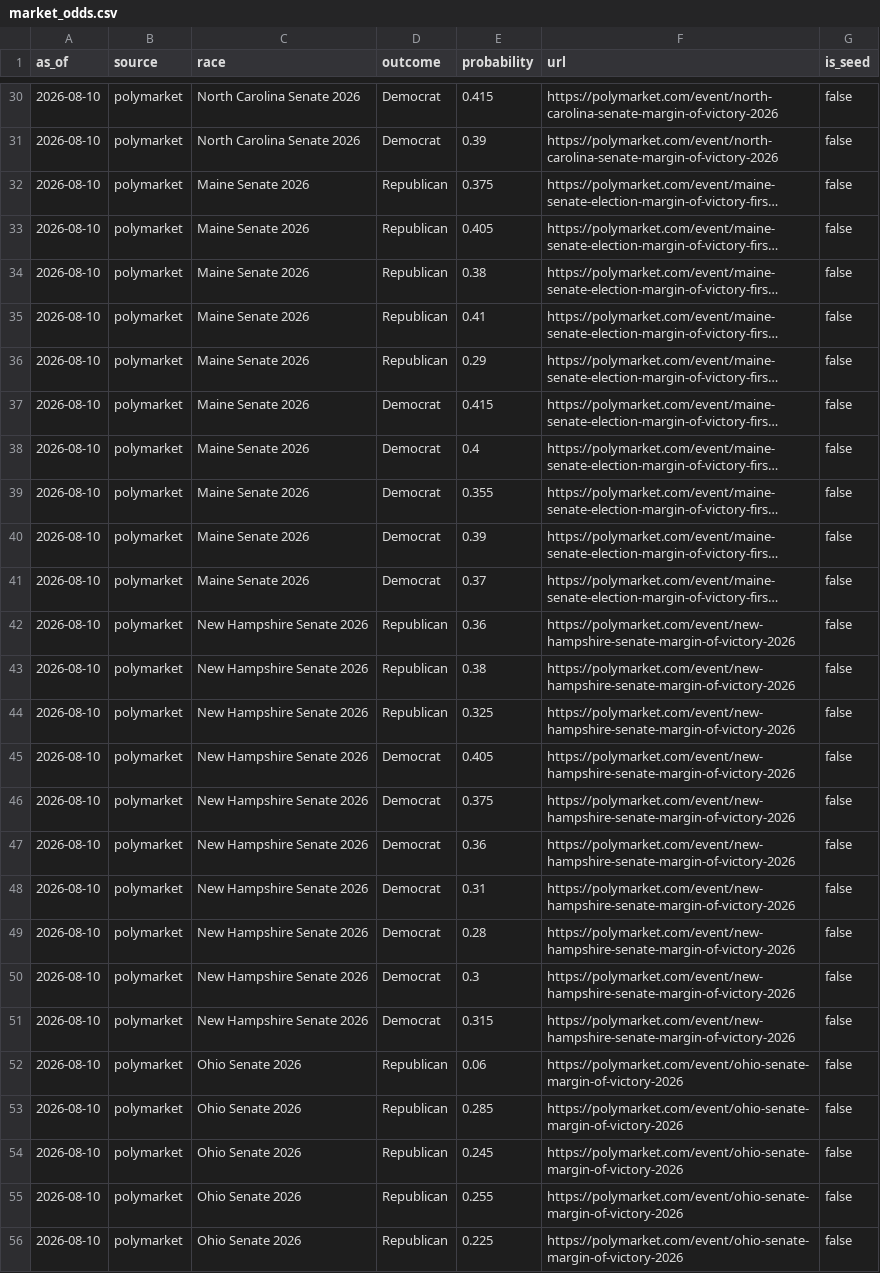
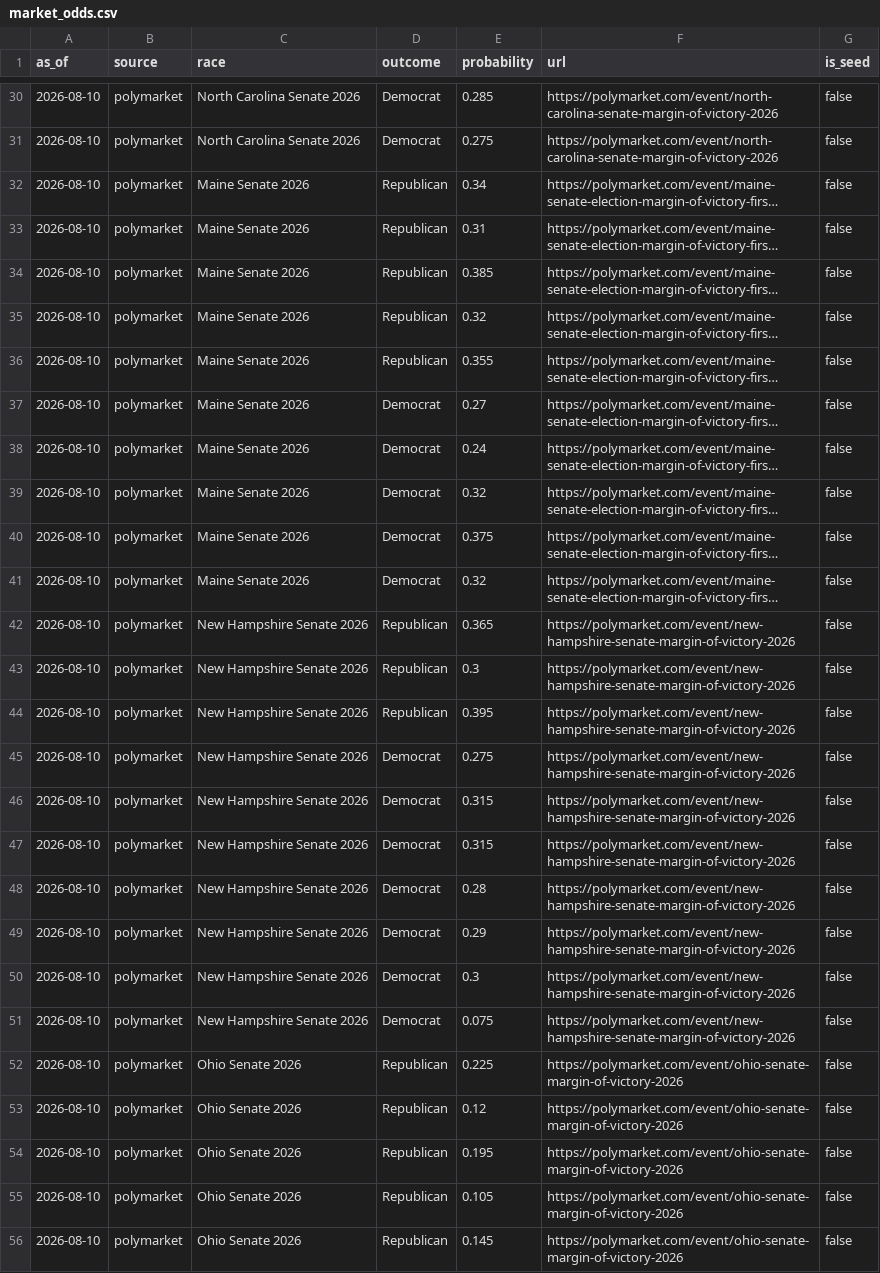
Before and after one commit to Hijodeagua/Election-models-by-Tre, a CSV file: data/fallback/market_odds.csv, drawn as a sheet; only a part is shown, gaps mark what is left out; long unchanged cells end in …; removed rows and columns are numbered as before the commit, all else as after; the diff covers the shown part only; the diff names each change by its address in the sheet, - before the commit and + after, or states it on an @@ line.

```diff
--- a/data/fallback/market_odds.csv
+++ b/data/fallback/market_odds.csv
-E30 (probability): 0.415
+E30 (probability): 0.285
-E31 (probability): 0.39
+E31 (probability): 0.275
-E32 (probability): 0.375
+E32 (probability): 0.34
-E33 (probability): 0.405
+E33 (probability): 0.31
-E34 (probability): 0.38
+E34 (probability): 0.385
-E35 (probability): 0.41
+E35 (probability): 0.32
-E36 (probability): 0.29
+E36 (probability): 0.355
-E37 (probability): 0.415
+E37 (probability): 0.27
-E38 (probability): 0.4
+E38 (probability): 0.24
-E39 (probability): 0.355
+E39 (probability): 0.32
-E40 (probability): 0.39
+E40 (probability): 0.375
-E41 (probability): 0.37
+E41 (probability): 0.32
-E42 (probability): 0.36
+E42 (probability): 0.365
-E43 (probability): 0.38
+E43 (probability): 0.3
-E44 (probability): 0.325
+E44 (probability): 0.395
-E45 (probability): 0.405
+E45 (probability): 0.275
-E46 (probability): 0.375
+E46 (probability): 0.315
-E47 (probability): 0.36
+E47 (probability): 0.315
-row 48: 2026-08-10 | polymarket | New Hampshire Senate 2026 | Democrat | 0.31 | https://polymarket.com/event/new-hampshire-senate-margin-of-victory-2026 | false
+row 49: 2026-08-10 | polymarket | New Hampshire Senate 2026 | Democrat | 0.29 | https://polymarket.com/event/new-hampshire-senate-margin-of-victory-2026 | false
-E51 (probability): 0.315
+E51 (probability): 0.075
-row 52: 2026-08-10 | polymarket | Ohio Senate 2026 | Republican | 0.06 | https://polymarket.com/event/ohio-senate-margin-of-victory-2026 | false
-row 53: 2026-08-10 | polymarket | Ohio Senate 2026 | Republican | 0.285 | https://polymarket.com/event/ohio-senate-margin-of-victory-2026 | false
-row 54: 2026-08-10 | polymarket | Ohio Senate 2026 | Republican | 0.245 | https://polymarket.com/event/ohio-senate-margin-of-victory-2026 | false
-row 55: 2026-08-10 | polymarket | Ohio Senate 2026 | Republican | 0.255 | https://polymarket.com/event/ohio-senate-margin-of-victory-2026 | false
+row 53: 2026-08-10 | polymarket | Ohio Senate 2026 | Republican | 0.12 | https://polymarket.com/event/ohio-senate-margin-of-victory-2026 | false
+row 54: 2026-08-10 | polymarket | Ohio Senate 2026 | Republican | 0.195 | https://polymarket.com/event/ohio-senate-margin-of-victory-2026 | false
+row 55: 2026-08-10 | polymarket | Ohio Senate 2026 | Republican | 0.105 | https://polymarket.com/event/ohio-senate-margin-of-victory-2026 | false
+row 56: 2026-08-10 | polymarket | Ohio Senate 2026 | Republican | 0.145 | https://polymarket.com/event/ohio-senate-margin-of-victory-2026 | false
```
Also changed, not shown: 2 added rows, 2 removed rows, 1 moved row and 44 edited cells elsewhere in this file, data/fallback/votehub_senate.csv, 6 other files.
